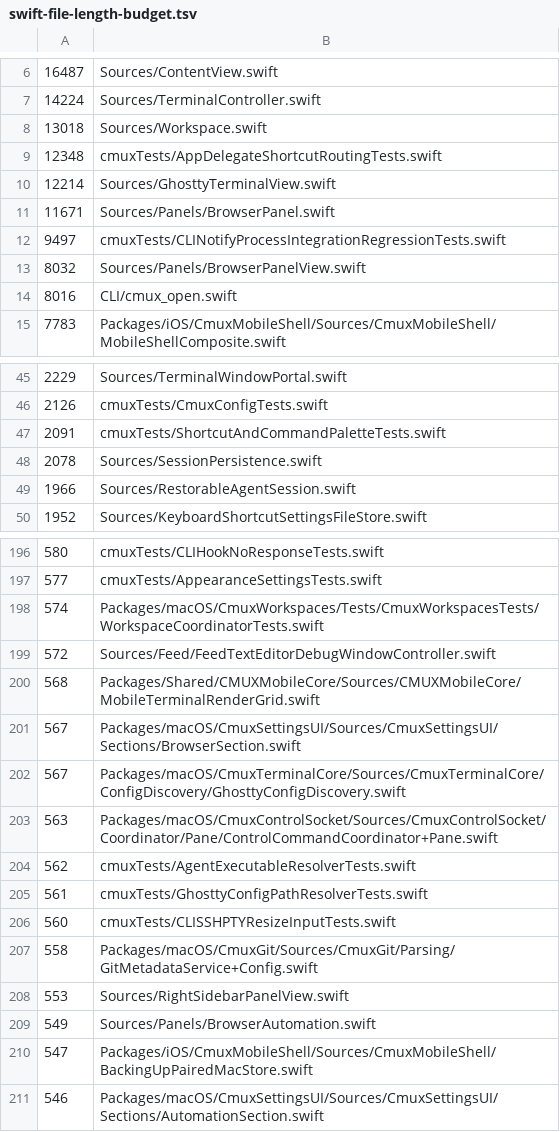
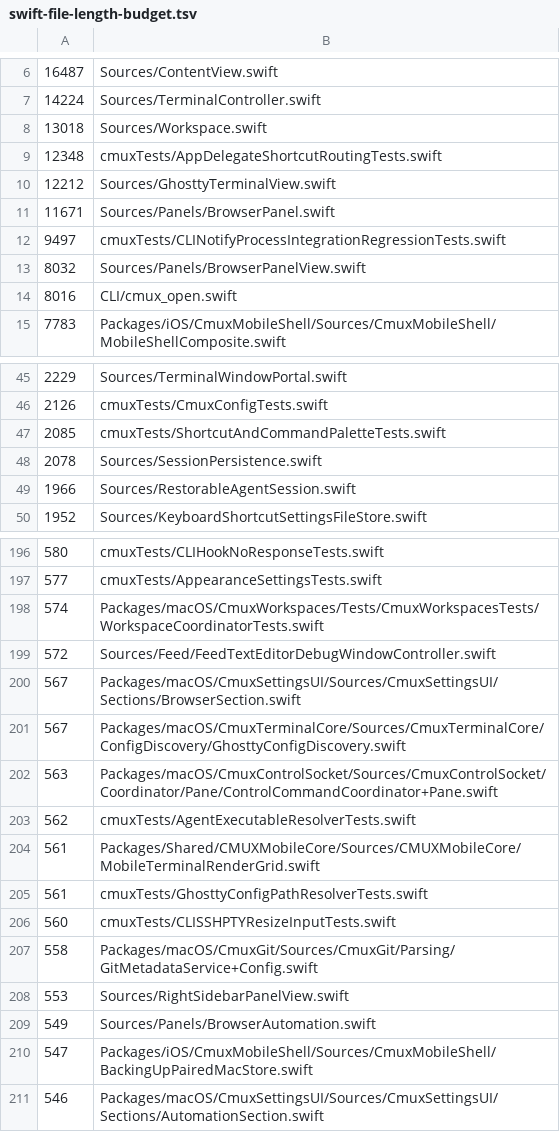
Before and after one commit to whyparv/cmux, a TSV file: .github/swift-file-length-budget.tsv, drawn as a sheet; only a part is shown, gaps mark what is left out.

Commit message:
Fix iOS render grid column drift
Fixes #7113

```diff
--- a/.github/swift-file-length-budget.tsv
+++ b/.github/swift-file-length-budget.tsv
@@ -9,3 +9,3 @@
 12348	cmuxTests/AppDelegateShortcutRoutingTests.swift
-12214	Sources/GhosttyTerminalView.swift
+12212	Sources/GhosttyTerminalView.swift
 11671	Sources/Panels/BrowserPanel.swift
@@ -46,3 +46,3 @@
 2126	cmuxTests/CmuxConfigTests.swift
-2091	cmuxTests/ShortcutAndCommandPaletteTests.swift
+2085	cmuxTests/ShortcutAndCommandPaletteTests.swift
 2078	Sources/SessionPersistence.swift
@@ -199,3 +199,2 @@
 572	Sources/Feed/FeedTextEditorDebugWindowController.swift
-568	Packages/Shared/CMUXMobileCore/Sources/CMUXMobileCore/MobileTerminalRenderGrid.swift
 567	Packages/macOS/CmuxSettingsUI/Sources/CmuxSettingsUI/Sections/BrowserSection.swift
@@ -204,2 +203,3 @@
 562	cmuxTests/AgentExecutableResolverTests.swift
+561	Packages/Shared/CMUXMobileCore/Sources/CMUXMobileCore/MobileTerminalRenderGrid.swift
 561	cmuxTests/GhosttyConfigPathResolverTests.swift
```
Also changed, not shown: 7 other files.
